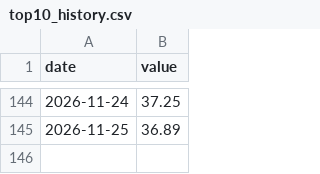
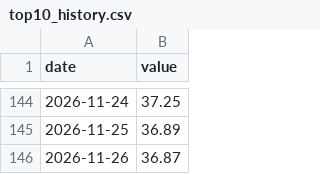
Before and after one commit to vadkurylo/stock-bubble-index, a CSV file: data/top10_history.csv, drawn as a sheet; only a part is shown, gaps mark what is left out; the diff names each change by its address in the sheet, - before the commit and + after, or states it on an @@ line.

```diff
--- a/data/top10_history.csv
+++ b/data/top10_history.csv
+row 146: 2026-11-26 | 36.87
```
Also changed, not shown: 1 other file.
